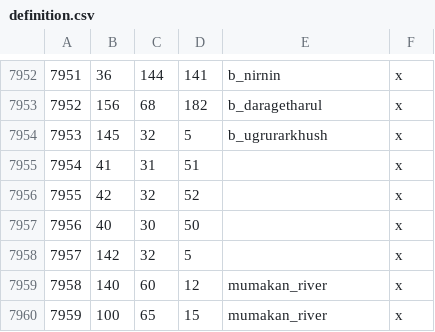
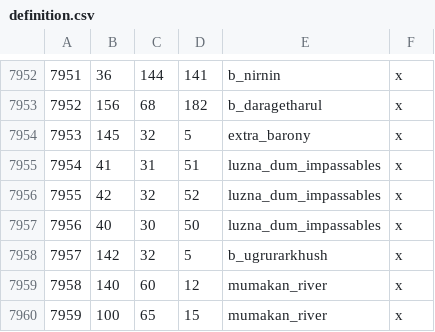
Before and after one commit to CK3RealmsinExile/RealmsInExile, a CSV file: LotRRealmsInExileDev/map_data/definition.csv, drawn as a sheet; only a part is shown, gaps mark what is left out.

Commit message:
Fixed Ugrurarkhush (5953) mis-typing

```diff
--- a/LotRRealmsInExileDev/map_data/definition.csv
+++ b/LotRRealmsInExileDev/map_data/definition.csv
@@ -7953,7 +7953,7 @@
 7952;156;68;182;b_daragetharul;x
-7953;145;32;5;b_ugrurarkhush;x
-7954;41;31;51;;x
-7955;42;32;52;;x
-7956;40;30;50;;x
-7957;142;32;5;;x
+7953;145;32;5;extra_barony;x
+7954;41;31;51;luzna_dum_impassables;x
+7955;42;32;52;luzna_dum_impassables;x
+7956;40;30;50;luzna_dum_impassables;x
+7957;142;32;5;b_ugrurarkhush;x
 7958;140;60;12;mumakan_river;x
```
Also changed, not shown: 1 other file.
